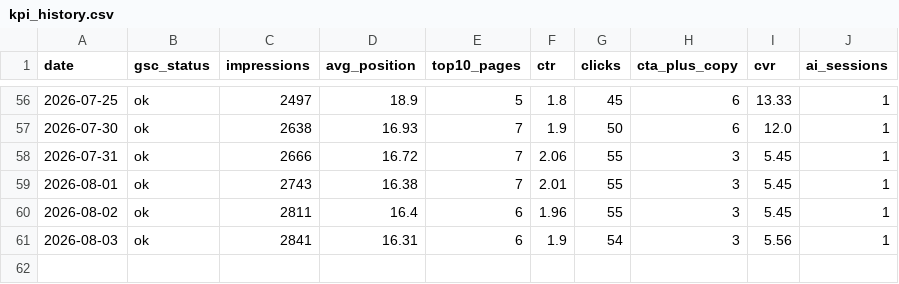
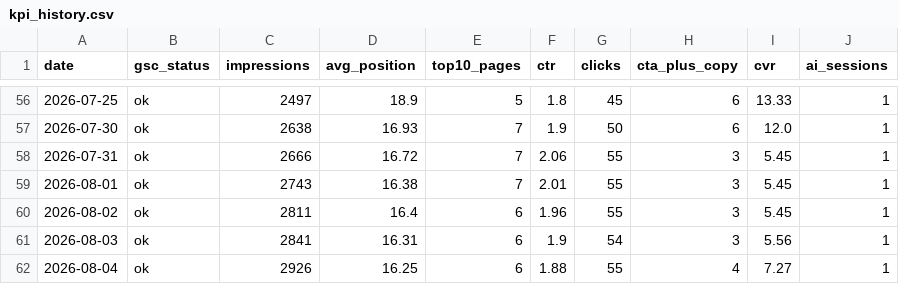
Before and after one commit to smkrrry-blip/sellersprite-lp-, a CSV file: kpi_history.csv, drawn as a sheet; only a part is shown, gaps mark what is left out.

Commit message:
chore: update dashboard data 2026-08-04

```diff
--- a/kpi_history.csv
+++ b/kpi_history.csv
@@ -61 +61,2 @@ date,gsc_status,impressions,avg_position,top10_pages,ctr,clicks,cta_plus_copy,cv
 2026-08-03,ok,2841,16.31,6,1.9,54,3,5.56,1
+2026-08-04,ok,2926,16.25,6,1.88,55,4,7.27,1
```
Also changed, not shown: 1 other file.
